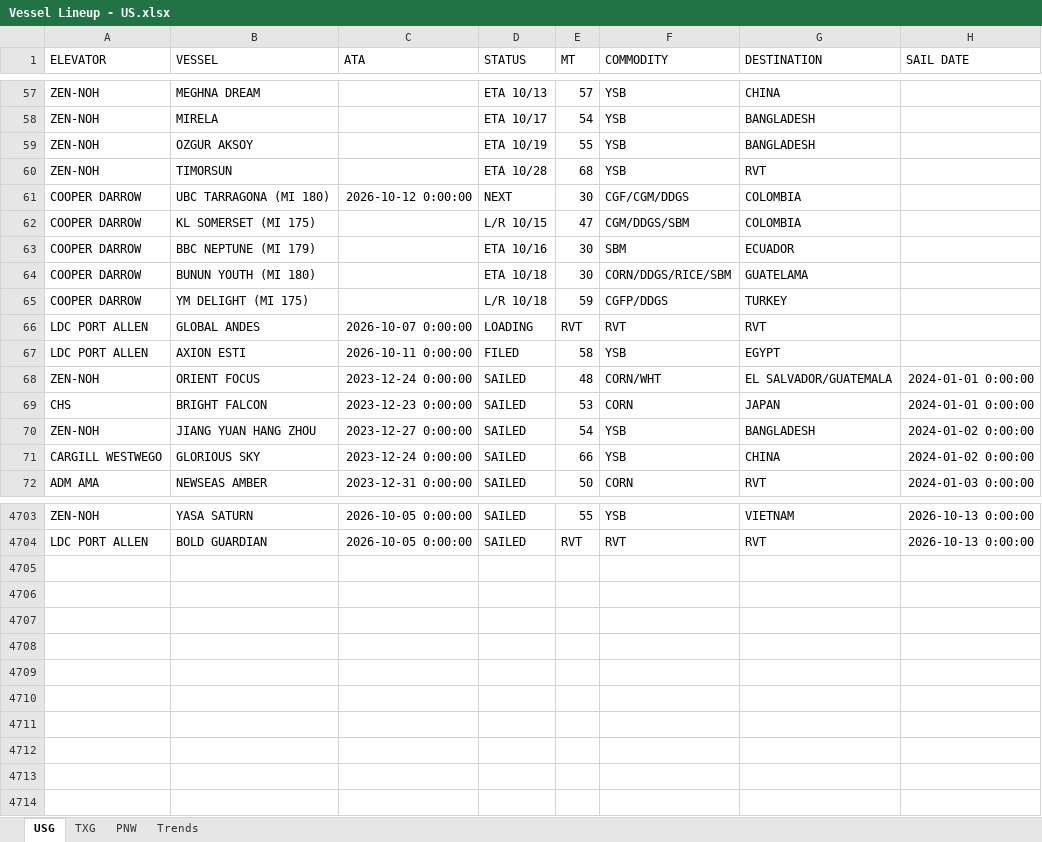
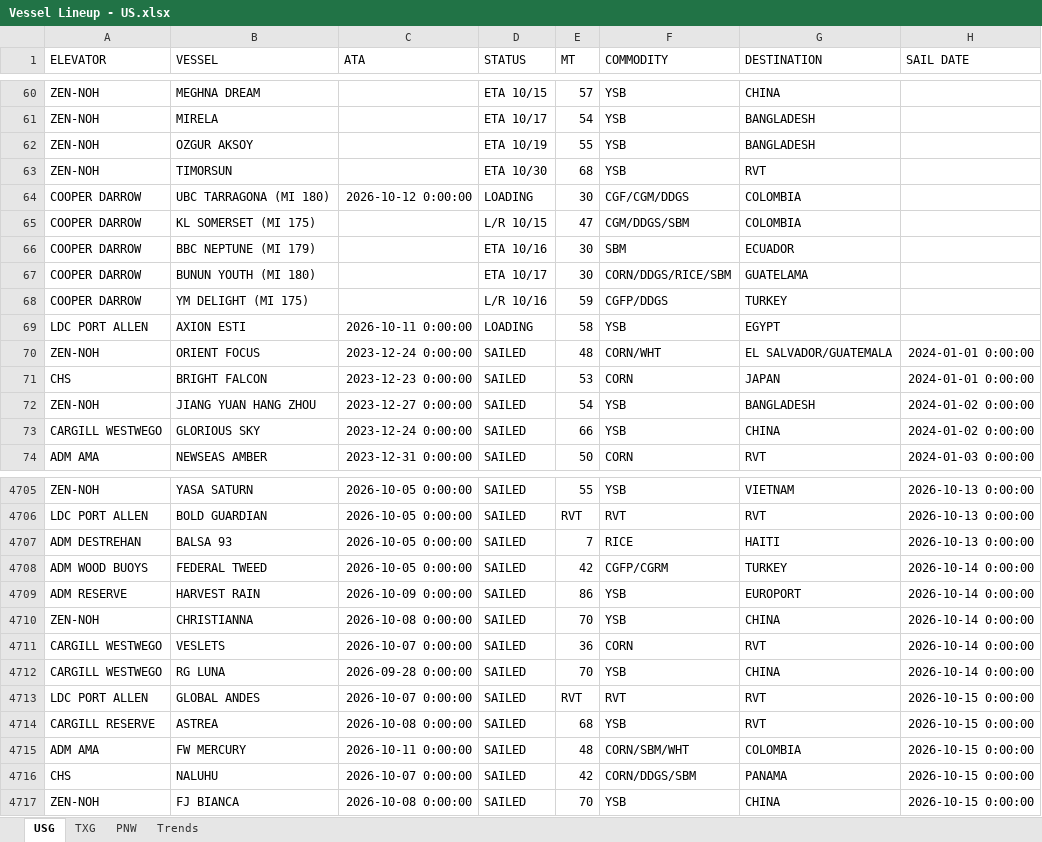
Before and after one commit to JSA-Dashboards/jsa-vessel-lineup-dashboard, an Excel workbook: Vessel Lineup - US.xlsx, sheet USG, drawn as a sheet; only a part is shown, gaps mark what is left out; values as stored, in another font and other column widths than the file's, no borders; removed rows and columns are numbered as before the commit, all else as after; the diff covers the shown part only; the diff names each change by its address in the sheet, - before the commit and + after, or states it on an @@ line.

```diff
--- a/Vessel Lineup - US.xlsx (sheet USG)
+++ b/Vessel Lineup - US.xlsx (sheet USG)
-D60 (STATUS): ETA 10/13
+D60 (STATUS): ETA 10/15
-D63 (STATUS): ETA 10/28
+D63 (STATUS): ETA 10/30
-D64 (STATUS): NEXT
+D64 (STATUS): LOADING
-D67 (STATUS): ETA 10/18
+D67 (STATUS): ETA 10/17
-D68 (STATUS): L/R 10/18
+D68 (STATUS): L/R 10/16
-row 66: LDC PORT ALLEN | GLOBAL ANDES | 2026-10-07 0:00:00 | LOADING | RVT | RVT | RVT
-D69 (STATUS): FILED
+D69 (STATUS): LOADING
+row 4707: ADM DESTREHAN | BALSA 93 | 2026-10-05 0:00:00 | SAILED | 7 | RICE | HAITI | 2026-10-13 0:00:00
+row 4708: ADM WOOD BUOYS | FEDERAL TWEED | 2026-10-05 0:00:00 | SAILED | 42 | CGFP/CGRM | TURKEY | 2026-10-14 0:00:00
+row 4709: ADM RESERVE | HARVEST RAIN | 2026-10-09 0:00:00 | SAILED | 86 | YSB | EUROPORT | 2026-10-14 0:00:00
+row 4710: ZEN-NOH | CHRISTIANNA | 2026-10-08 0:00:00 | SAILED | 70 | YSB | CHINA | 2026-10-14 0:00:00
+row 4711: CARGILL WESTWEGO | VESLETS | 2026-10-07 0:00:00 | SAILED | 36 | CORN | RVT | 2026-10-14 0:00:00
+row 4712: CARGILL WESTWEGO | RG LUNA | 2026-09-28 0:00:00 | SAILED | 70 | YSB | CHINA | 2026-10-14 0:00:00
+row 4713: LDC PORT ALLEN | GLOBAL ANDES | 2026-10-07 0:00:00 | SAILED | RVT | RVT | RVT | 2026-10-15 0:00:00
+row 4714: CARGILL RESERVE | ASTREA | 2026-10-08 0:00:00 | SAILED | 68 | YSB | RVT | 2026-10-15 0:00:00
+row 4715: ADM AMA | FW MERCURY | 2026-10-11 0:00:00 | SAILED | 48 | CORN/SBM/WHT | COLOMBIA | 2026-10-15 0:00:00
+row 4716: CHS | NALUHU | 2026-10-07 0:00:00 | SAILED | 42 | CORN/DDGS/SBM | PANAMA | 2026-10-15 0:00:00
+row 4717: ZEN-NOH | FJ BIANCA | 2026-10-08 0:00:00 | SAILED | 70 | YSB | CHINA | 2026-10-15 0:00:00
```
Also changed, not shown: 17 added rows, 14 removed rows and 37 edited cells elsewhere in this sheet, sheet PNW, sheet TXG, 1 other file.
